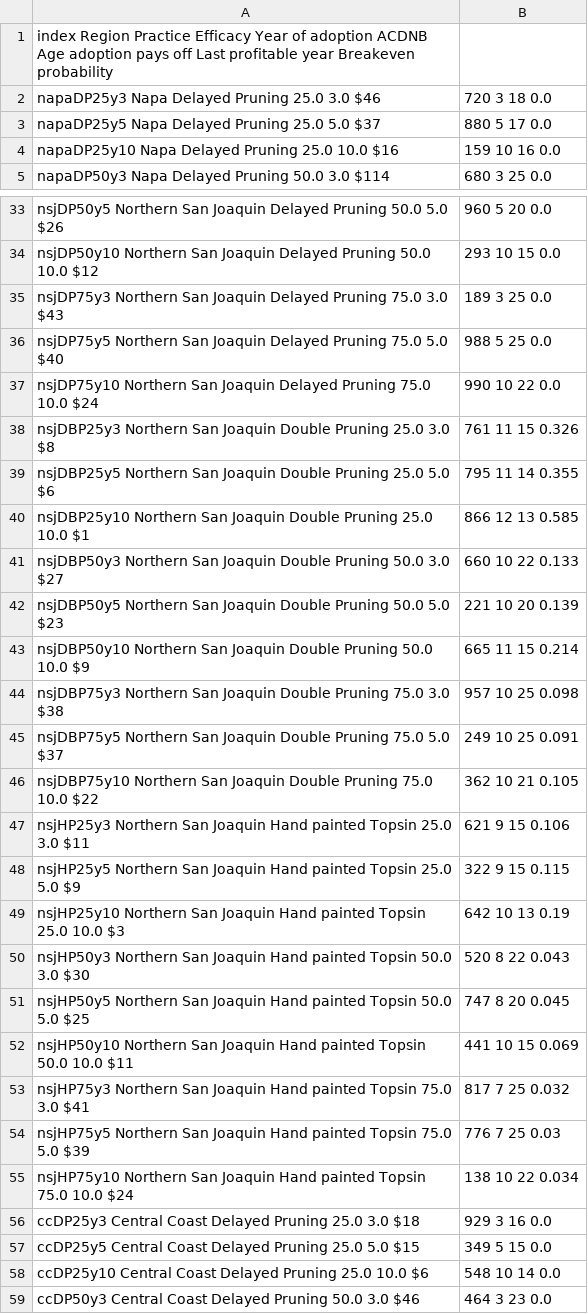
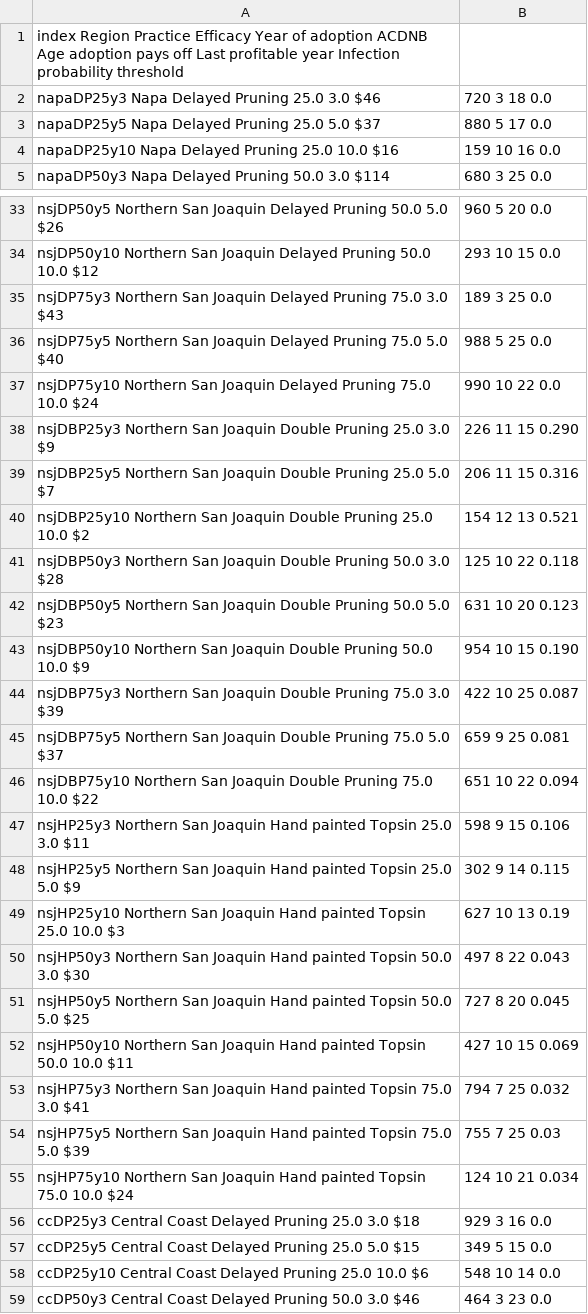
Before and after one commit to maxnorton/kaplan-interactive, a TSV file: scenario-presets-human-readable.tsv, drawn as a sheet; only a part is shown, gaps mark what is left out; the diff covers the shown part only.

```diff
--- a/scenario-presets-human-readable.tsv
+++ b/scenario-presets-human-readable.tsv
@@ -1 +1 @@
-index			Region					Practice			Efficacy	Year of adoption	ACDNB		Age adoption pays off	Last profitable year	Breakeven probability	
+index			Region					Practice			Efficacy	Year of adoption	ACDNB		Age adoption pays off	Last profitable year	Infection probability threshold	
@@ -38,18 +38,18 @@ nsjDP75y10		Northern San Joaquin	Delayed Pruning		75.0		10.0				$24,990		10
-nsjDBP25y3		Northern San Joaquin	Double Pruning		25.0		3.0					$8,761		11						15						0.326
-nsjDBP25y5		Northern San Joaquin	Double Pruning		25.0		5.0					$6,795		11						14						0.355
-nsjDBP25y10		Northern San Joaquin	Double Pruning		25.0		10.0				$1,866		12						13						0.585
-nsjDBP50y3		Northern San Joaquin	Double Pruning		50.0		3.0					$27,660		10						22						0.133
-nsjDBP50y5		Northern San Joaquin	Double Pruning		50.0		5.0					$23,221		10						20						0.139
-nsjDBP50y10		Northern San Joaquin	Double Pruning		50.0		10.0				$9,665		11						15						0.214
-nsjDBP75y3		Northern San Joaquin	Double Pruning		75.0		3.0					$38,957		10						25						0.098
-nsjDBP75y5		Northern San Joaquin	Double Pruning		75.0		5.0					$37,249		10						25						0.091
-nsjDBP75y10		Northern San Joaquin	Double Pruning		75.0		10.0				$22,362		10						21						0.105
-nsjHP25y3		Northern San Joaquin	Hand painted Topsin	25.0		3.0					$11,621		9						15						0.106
-nsjHP25y5		Northern San Joaquin	Hand painted Topsin	25.0		5.0					$9,322		9						15						0.115
-nsjHP25y10		Northern San Joaquin	Hand painted Topsin	25.0		10.0				$3,642		10						13						0.19
-nsjHP50y3		Northern San Joaquin	Hand painted Topsin	50.0		3.0					$30,520		8						22						0.043
-nsjHP50y5		Northern San Joaquin	Hand painted Topsin	50.0		5.0					$25,747		8						20						0.045
-nsjHP50y10		Northern San Joaquin	Hand painted Topsin	50.0		10.0				$11,441		10						15						0.069
-nsjHP75y3		Northern San Joaquin	Hand painted Topsin	75.0		3.0					$41,817		7						25						0.032
-nsjHP75y5		Northern San Joaquin	Hand painted Topsin	75.0		5.0					$39,776		7						25						0.03
-nsjHP75y10		Northern San Joaquin	Hand painted Topsin	75.0		10.0				$24,138		10						22						0.034
+nsjDBP25y3		Northern San Joaquin	Double Pruning		25.0		3.0					$9,226 		11						15						0.290
+nsjDBP25y5		Northern San Joaquin	Double Pruning		25.0		5.0					$7,206 		11						15						0.316
+nsjDBP25y10		Northern San Joaquin	Double Pruning		25.0		10.0				$2,154 		12						13						0.521
+nsjDBP50y3		Northern San Joaquin	Double Pruning		50.0		3.0					$28,125 	10						22						0.118
+nsjDBP50y5		Northern San Joaquin	Double Pruning		50.0		5.0					$23,631 	10						20						0.123
+nsjDBP50y10		Northern San Joaquin	Double Pruning		50.0		10.0				$9,954 		10						15						0.190
+nsjDBP75y3		Northern San Joaquin	Double Pruning		75.0		3.0					$39,422 	10						25						0.087
+nsjDBP75y5		Northern San Joaquin	Double Pruning		75.0		5.0					$37,659 	9						25						0.081
+nsjDBP75y10		Northern San Joaquin	Double Pruning		75.0		10.0				$22,651 	10						22						0.094
+nsjHP25y3		Northern San Joaquin	Hand painted Topsin	25.0		3.0					$11,598 	9						15						0.106
+nsjHP25y5		Northern San Joaquin	Hand painted Topsin	25.0		5.0					$9,302 		9						14						0.115
+nsjHP25y10		Northern San Joaquin	Hand painted Topsin	25.0		10.0				$3,627 		10						13						0.19
+nsjHP50y3		Northern San Joaquin	Hand painted Topsin	50.0		3.0					$30,497 	8						22						0.043
+nsjHP50y5		Northern San Joaquin	Hand painted Topsin	50.0		5.0					$25,727 	8						20						0.045
+nsjHP50y10		Northern San Joaquin	Hand painted Topsin	50.0		10.0				$11,427 	10						15						0.069
+nsjHP75y3		Northern San Joaquin	Hand painted Topsin	75.0		3.0					$41,794 	7						25						0.032
+nsjHP75y5		Northern San Joaquin	Hand painted Topsin	75.0		5.0					$39,755 	7						25						0.03
+nsjHP75y10		Northern San Joaquin	Hand painted Topsin	75.0		10.0				$24,124 	10						21						0.034
```
Also changed, not shown: 6 added rows, 6 removed rows and 95 edited cells elsewhere in this file, scenario-presets.tsv.
